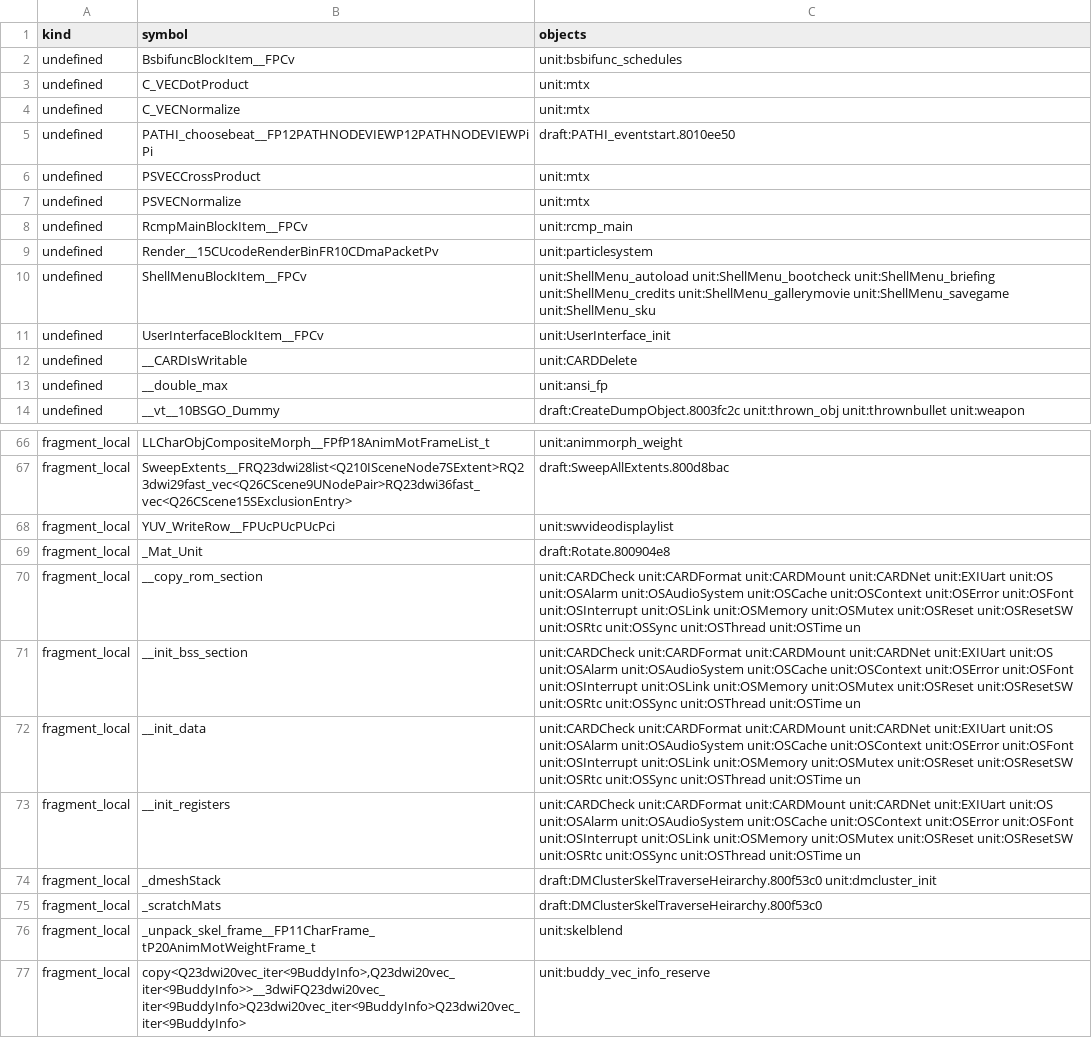
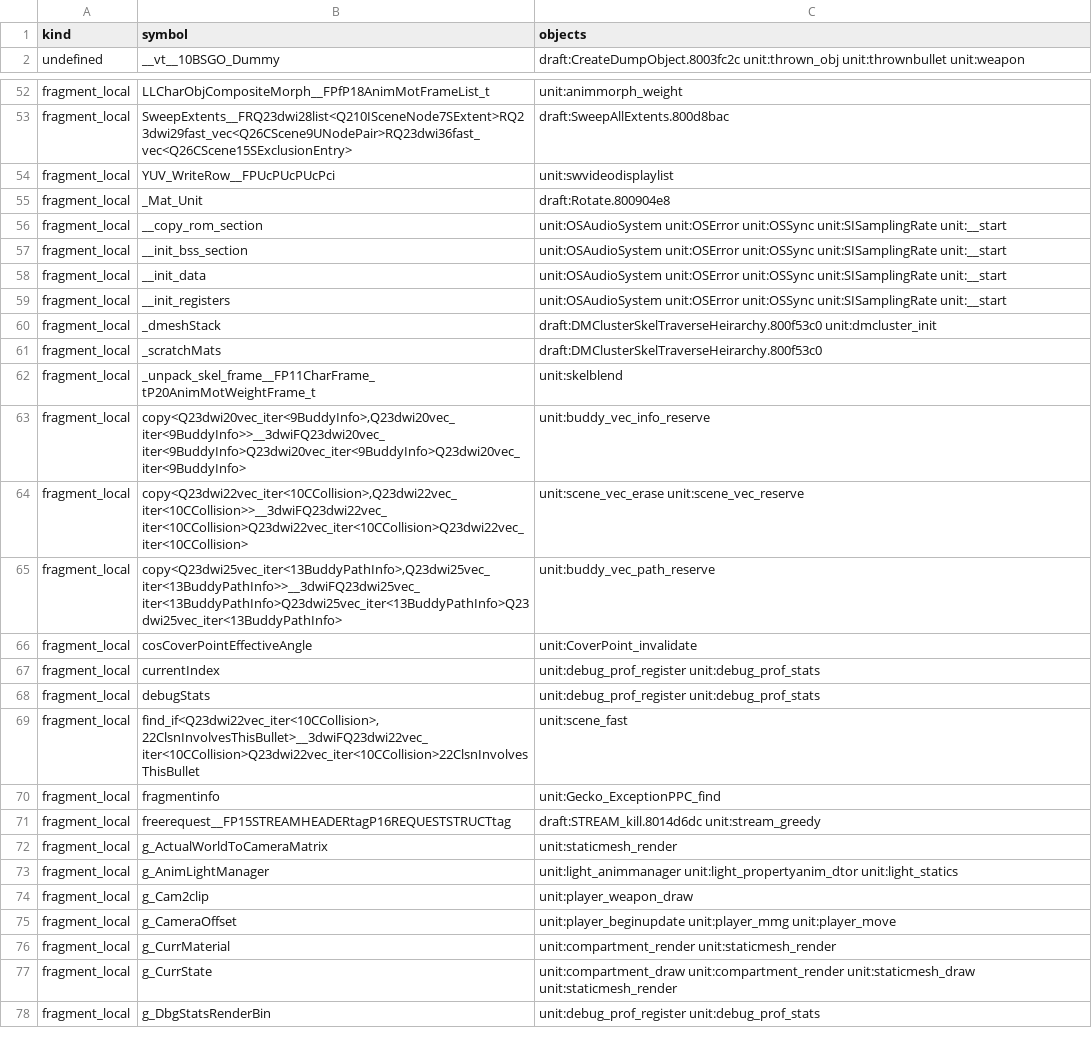
Before and after one commit to kyleckroeger/moh-frontline-decomp, a TSV file: research/layout/source_link.tsv, drawn as a sheet; only a part is shown, gaps mark what is left out; the shorter side is filled out with more unchanged rows; the diff covers the shown part only.

```diff
--- a/research/layout/source_link.tsv
+++ b/research/layout/source_link.tsv
@@ -1,14 +1,2 @@
 kind	symbol	objects
-undefined	BsbifuncBlockItem__FPCv	unit:bsbifunc_schedules
-undefined	C_VECDotProduct	unit:mtx
-undefined	C_VECNormalize	unit:mtx
-undefined	PATHI_choosebeat__FP12PATHNODEVIEWP12PATHNODEVIEWPiPi	draft:PATHI_eventstart.8010ee50
-undefined	PSVECCrossProduct	unit:mtx
-undefined	PSVECNormalize	unit:mtx
-undefined	RcmpMainBlockItem__FPCv	unit:rcmp_main
-undefined	Render__15CUcodeRenderBinFR10CDmaPacketPv	unit:particlesystem
-undefined	ShellMenuBlockItem__FPCv	unit:ShellMenu_autoload unit:ShellMenu_bootcheck unit:ShellMenu_briefing unit:ShellMenu_credits unit:ShellMenu_gallerymovie unit:ShellMenu_savegame unit:ShellMenu_sku
-undefined	UserInterfaceBlockItem__FPCv	unit:UserInterface_init
-undefined	__CARDIsWritable	unit:CARDDelete
-undefined	__double_max	unit:ansi_fp
 undefined	__vt__10BSGO_Dummy	draft:CreateDumpObject.8003fc2c unit:thrown_obj unit:thrownbullet unit:weapon
@@ -69,6 +55,6 @@ fragment_local	YUV_WriteRow__FPUcPUcPUcPci	unit:swvideodisplaylist
 fragment_local	_Mat_Unit	draft:Rotate.800904e8
-fragment_local	__copy_rom_section	unit:CARDCheck unit:CARDFormat unit:CARDMount unit:CARDNet unit:EXIUart unit:OS unit:OSAlarm unit:OSAudioSystem unit:OSCache unit:OSContext unit:OSError unit:OSFont unit:OSInterrupt unit:OSLink unit:OSMemory unit:OSMutex unit:OSReset unit:OSResetSW unit:OSRtc unit:OSSync unit:OSThread unit:OSTime un
-fragment_local	__init_bss_section	unit:CARDCheck unit:CARDFormat unit:CARDMount unit:CARDNet unit:EXIUart unit:OS unit:OSAlarm unit:OSAudioSystem unit:OSCache unit:OSContext unit:OSError unit:OSFont unit:OSInterrupt unit:OSLink unit:OSMemory unit:OSMutex unit:OSReset unit:OSResetSW unit:OSRtc unit:OSSync unit:OSThread unit:OSTime un
-fragment_local	__init_data	unit:CARDCheck unit:CARDFormat unit:CARDMount unit:CARDNet unit:EXIUart unit:OS unit:OSAlarm unit:OSAudioSystem unit:OSCache unit:OSContext unit:OSError unit:OSFont unit:OSInterrupt unit:OSLink unit:OSMemory unit:OSMutex unit:OSReset unit:OSResetSW unit:OSRtc unit:OSSync unit:OSThread unit:OSTime un
-fragment_local	__init_registers	unit:CARDCheck unit:CARDFormat unit:CARDMount unit:CARDNet unit:EXIUart unit:OS unit:OSAlarm unit:OSAudioSystem unit:OSCache unit:OSContext unit:OSError unit:OSFont unit:OSInterrupt unit:OSLink unit:OSMemory unit:OSMutex unit:OSReset unit:OSResetSW unit:OSRtc unit:OSSync unit:OSThread unit:OSTime un
+fragment_local	__copy_rom_section	unit:OSAudioSystem unit:OSError unit:OSSync unit:SISamplingRate unit:__start
+fragment_local	__init_bss_section	unit:OSAudioSystem unit:OSError unit:OSSync unit:SISamplingRate unit:__start
+fragment_local	__init_data	unit:OSAudioSystem unit:OSError unit:OSSync unit:SISamplingRate unit:__start
+fragment_local	__init_registers	unit:OSAudioSystem unit:OSError unit:OSSync unit:SISamplingRate unit:__start
 fragment_local	_dmeshStack	draft:DMClusterSkelTraverseHeirarchy.800f53c0 unit:dmcluster_init
```
Also changed, not shown: 15 added rows and 2 removed rows elsewhere in this file, 7 other files.
